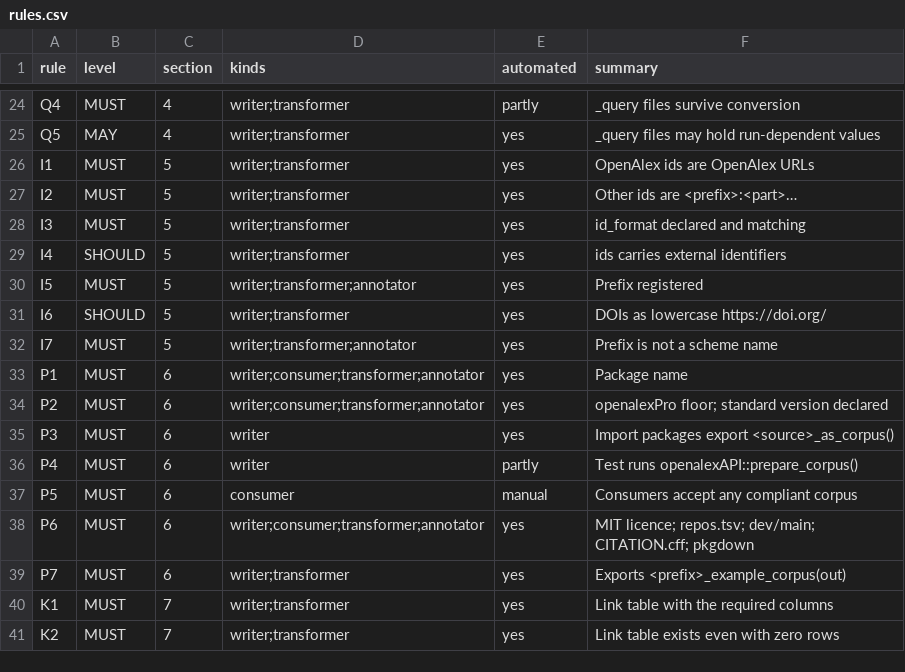
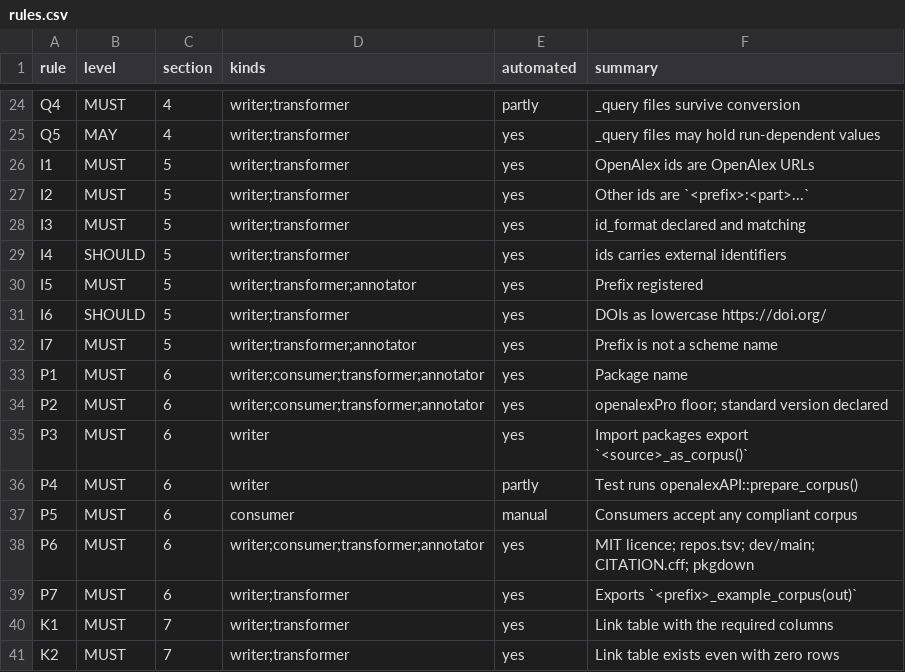
Before and after one commit to openalexPro/openalexPro_Ecosystem, a CSV file: pkg/openalexStandard/inst/extdata/rules.csv, drawn as a sheet; only a part is shown, gaps mark what is left out.

```diff
--- a/pkg/openalexStandard/inst/extdata/rules.csv
+++ b/pkg/openalexStandard/inst/extdata/rules.csv
@@ -26,3 +26,3 @@ Q5,MAY,4,writer;transformer,yes,_query files may hold run-dependent values
 I1,MUST,5,writer;transformer,yes,OpenAlex ids are OpenAlex URLs
-I2,MUST,5,writer;transformer,yes,Other ids are <prefix>:<part>…
+I2,MUST,5,writer;transformer,yes,Other ids are `<prefix>:<part>...`
 I3,MUST,5,writer;transformer,yes,id_format declared and matching
@@ -34,3 +34,3 @@ P1,MUST,6,writer;consumer;transformer;annotator,yes,Package name
 P2,MUST,6,writer;consumer;transformer;annotator,yes,openalexPro floor; standard version declared
-P3,MUST,6,writer,yes,Import packages export <source>_as_corpus()
+P3,MUST,6,writer,yes,Import packages export `<source>_as_corpus()`
 P4,MUST,6,writer,partly,Test runs openalexAPI::prepare_corpus()
@@ -38,3 +38,3 @@ P5,MUST,6,consumer,manual,Consumers accept any compliant corpus
 P6,MUST,6,writer;consumer;transformer;annotator,yes,MIT licence; repos.tsv; dev/main; CITATION.cff; pkgdown
-P7,MUST,6,writer;transformer,yes,Exports <prefix>_example_corpus(out)
+P7,MUST,6,writer;transformer,yes,Exports `<prefix>_example_corpus(out)`
 K1,MUST,7,writer;transformer,yes,Link table with the required columns
```
Also changed, not shown: 4 other files.
